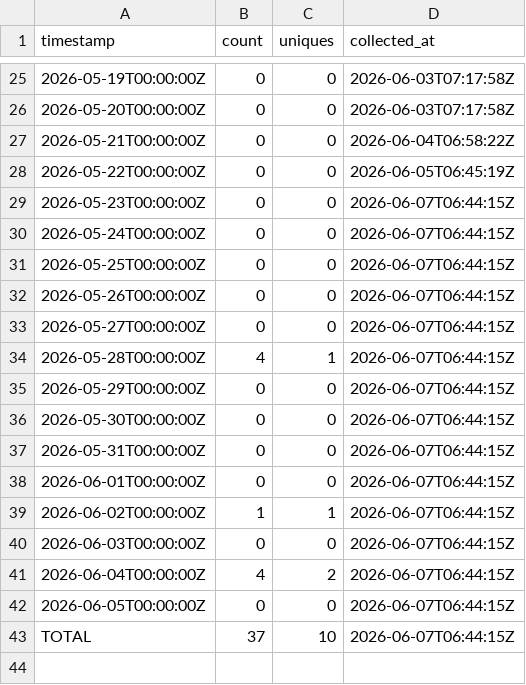
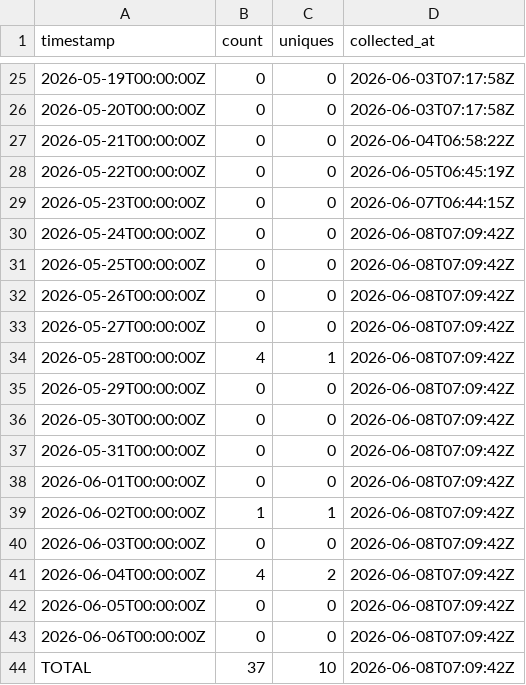
Before and after one commit to J-King-Dottie/pacific-data-hub-agent-mcp, a CSV file: github-traffic/views.csv, drawn as a sheet; only a part is shown, gaps mark what is left out.

```diff
--- a/github-traffic/views.csv
+++ b/github-traffic/views.csv
@@ -29,15 +29,16 @@ timestamp,count,uniques,collected_at
 2026-05-23T00:00:00Z,0,0,2026-06-07T06:44:15Z
-2026-05-24T00:00:00Z,0,0,2026-06-07T06:44:15Z
-2026-05-25T00:00:00Z,0,0,2026-06-07T06:44:15Z
-2026-05-26T00:00:00Z,0,0,2026-06-07T06:44:15Z
-2026-05-27T00:00:00Z,0,0,2026-06-07T06:44:15Z
-2026-05-28T00:00:00Z,4,1,2026-06-07T06:44:15Z
-2026-05-29T00:00:00Z,0,0,2026-06-07T06:44:15Z
-2026-05-30T00:00:00Z,0,0,2026-06-07T06:44:15Z
-2026-05-31T00:00:00Z,0,0,2026-06-07T06:44:15Z
-2026-06-01T00:00:00Z,0,0,2026-06-07T06:44:15Z
-2026-06-02T00:00:00Z,1,1,2026-06-07T06:44:15Z
-2026-06-03T00:00:00Z,0,0,2026-06-07T06:44:15Z
-2026-06-04T00:00:00Z,4,2,2026-06-07T06:44:15Z
-2026-06-05T00:00:00Z,0,0,2026-06-07T06:44:15Z
-TOTAL,37,10,2026-06-07T06:44:15Z
+2026-05-24T00:00:00Z,0,0,2026-06-08T07:09:42Z
+2026-05-25T00:00:00Z,0,0,2026-06-08T07:09:42Z
+2026-05-26T00:00:00Z,0,0,2026-06-08T07:09:42Z
+2026-05-27T00:00:00Z,0,0,2026-06-08T07:09:42Z
+2026-05-28T00:00:00Z,4,1,2026-06-08T07:09:42Z
+2026-05-29T00:00:00Z,0,0,2026-06-08T07:09:42Z
+2026-05-30T00:00:00Z,0,0,2026-06-08T07:09:42Z
+2026-05-31T00:00:00Z,0,0,2026-06-08T07:09:42Z
+2026-06-01T00:00:00Z,0,0,2026-06-08T07:09:42Z
+2026-06-02T00:00:00Z,1,1,2026-06-08T07:09:42Z
+2026-06-03T00:00:00Z,0,0,2026-06-08T07:09:42Z
+2026-06-04T00:00:00Z,4,2,2026-06-08T07:09:42Z
+2026-06-05T00:00:00Z,0,0,2026-06-08T07:09:42Z
+2026-06-06T00:00:00Z,0,0,2026-06-08T07:09:42Z
+TOTAL,37,10,2026-06-08T07:09:42Z
```
Also changed, not shown: github-traffic/clones.csv.
